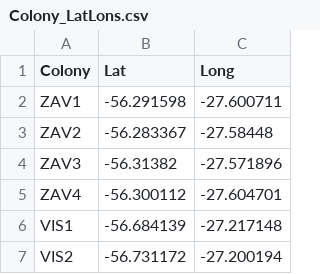
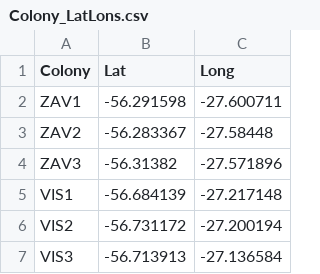
Before and after one commit to GemmaClucas/CHPE_Tracking_South_Sandwich_Islands, a CSV file: Colony_LatLons.csv, drawn as a sheet; only a part is shown; the shorter side is filled out with more unchanged rows.

```diff
--- a/Colony_LatLons.csv
+++ b/Colony_LatLons.csv
@@ -4,3 +4,2 @@ ZAV2,-56.283367,-27.58448
 ZAV3,-56.31382,-27.571896
-ZAV4,-56.300112,-27.604701
 VIS1,-56.684139,-27.217148
```
Also changed, not shown: 6 other files.
